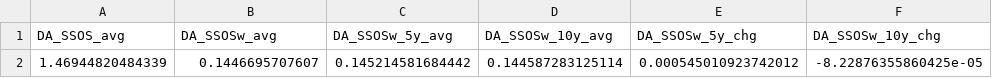
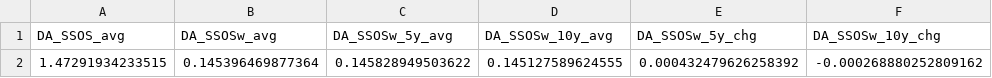
Before and after one commit to MattKavanaugh/gis_a1_final, a CSV file: data/results/ham_scores_final.csv, drawn as a sheet.

Commit message:
final update - data/results, data/clean, R. script

```diff
--- a/data/results/ham_scores_final.csv
+++ b/data/results/ham_scores_final.csv
@@ -1,2 +1,2 @@
 "DA_SSOS_avg","DA_SSOSw_avg","DA_SSOSw_5y_avg","DA_SSOSw_10y_avg","DA_SSOSw_5y_chg","DA_SSOSw_10y_chg"
-1.46944820484339,0.1446695707607,0.145214581684442,0.144587283125114,0.000545010923742012,-8.22876355860425e-05
+1.47291934233515,0.145396469877364,0.145828949503622,0.145127589624555,0.000432479626258392,-0.000268880252809162
```
Also changed, not shown: 15 other files.
